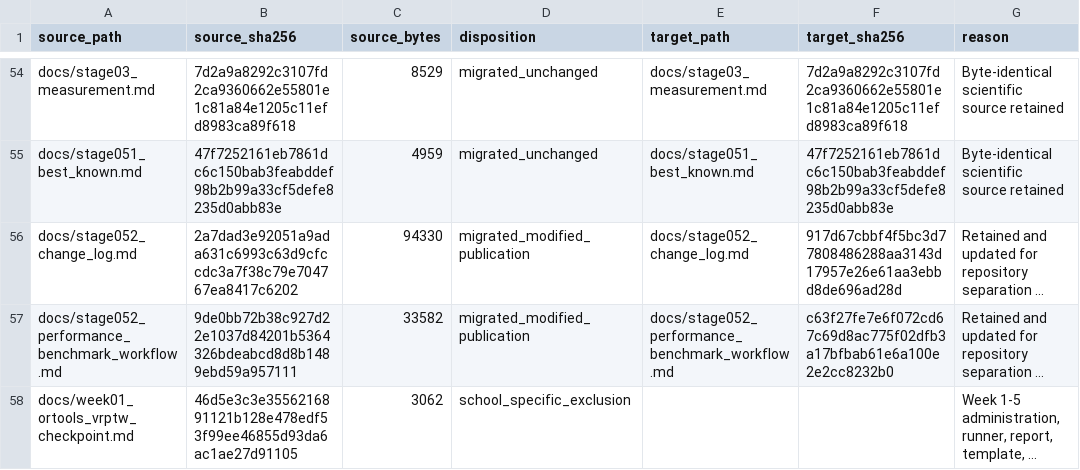
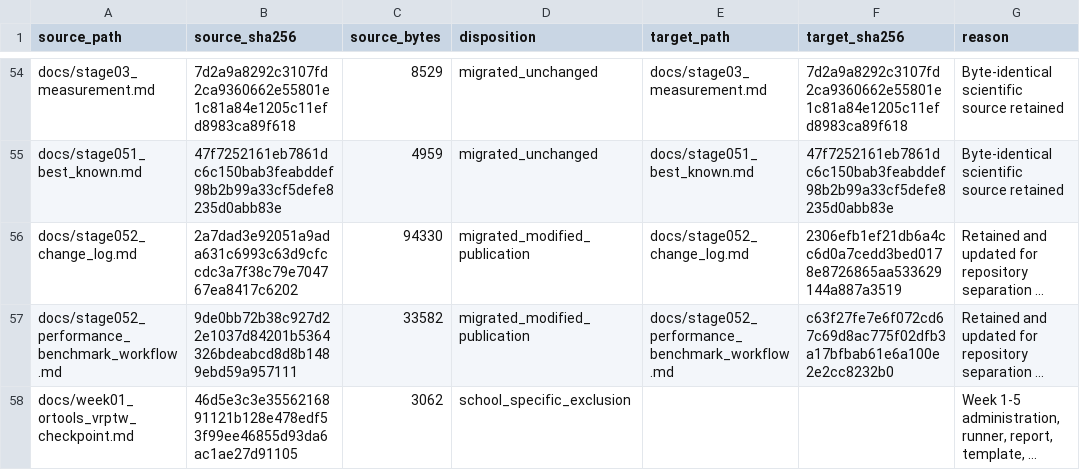
Before and after one commit to 0neblaze/TxnOpt, a CSV file: docs/provenance/source-file-disposition.csv, drawn as a sheet; only a part is shown, gaps mark what is left out; long unchanged cells end in …; the diff names each change by its address in the sheet, - before the commit and + after, or states it on an @@ line.

```diff
--- a/docs/provenance/source-file-disposition.csv
+++ b/docs/provenance/source-file-disposition.csv
-F56 (target_sha256): 917d67cbbf4f5bc3d77808486288aa3143d17957e26e61aa3ebbd8de696ad28d
+F56 (target_sha256): 2306efb1ef21db6a4cc6d0a7cedd3bed0178e8726865aa533629144a887a3519
```
Also changed, not shown: 2 other files.
